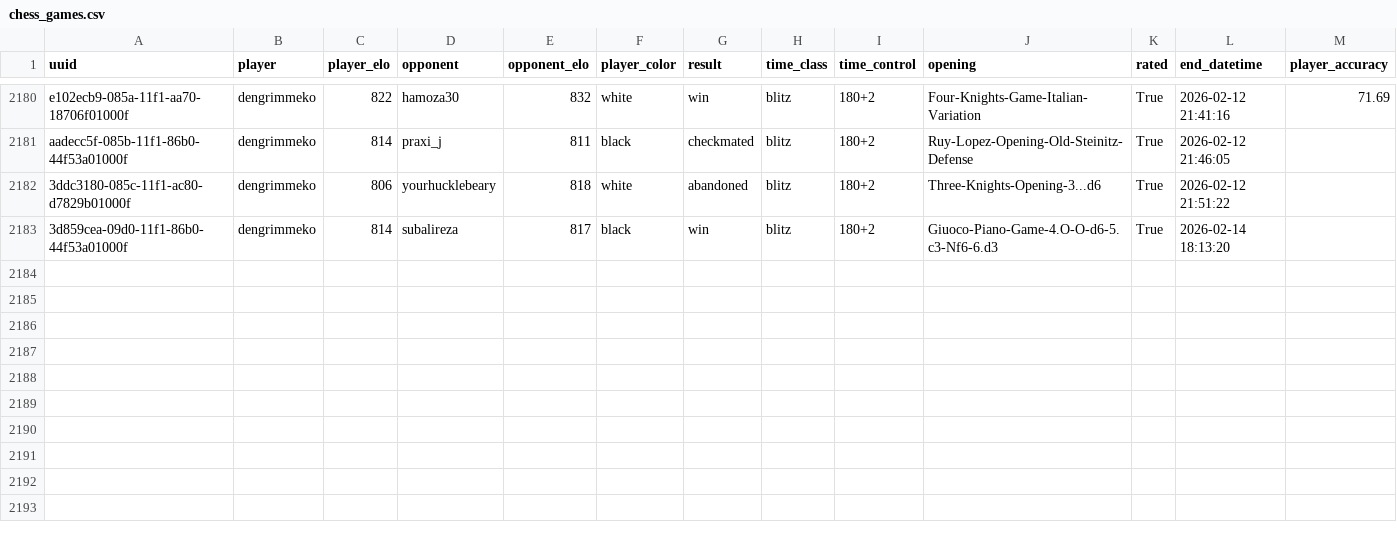
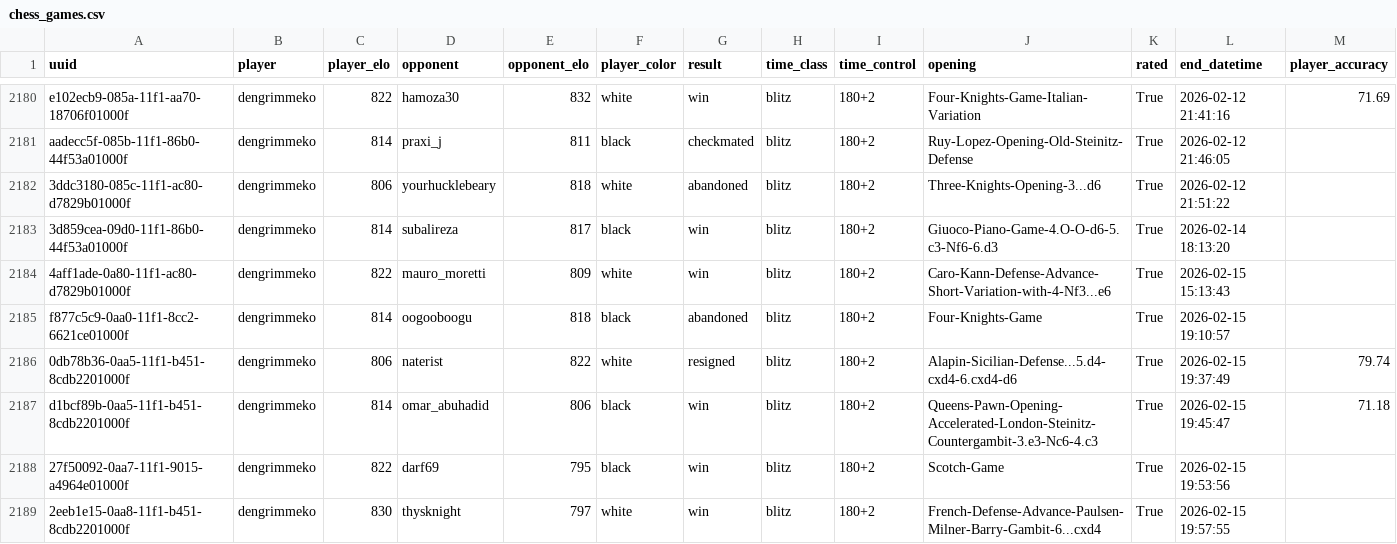
Before and after one commit to Ahmedbdk/chess-data-project, a CSV file: data/chess_games.csv, drawn as a sheet; only a part is shown, gaps mark what is left out; rows hold the shown columns only; the diff names each change by its address in the sheet, - before the commit and + after, or states it on an @@ line.

```diff
--- a/data/chess_games.csv
+++ b/data/chess_games.csv
+row 2184: 4aff1ade-0a80-11f1-ac80-d7829b01000f | dengrimmeko | 822 | mauro_moretti | 809 | white | win | blitz | 180+2 | Caro-Kann-Defense-Advance-Short-Variation-with-4-Nf3...e6 | True | 2026-02-15 15:13:43
+row 2185: f877c5c9-0aa0-11f1-8cc2-6621ce01000f | dengrimmeko | 814 | oogooboogu | 818 | black | abandoned | blitz | 180+2 | Four-Knights-Game | True | 2026-02-15 19:10:57
+row 2186: 0db78b36-0aa5-11f1-b451-8cdb2201000f | dengrimmeko | 806 | naterist | 822 | white | resigned | blitz | 180+2 | Alapin-Sicilian-Defense...5.d4-cxd4-6.cxd4-d6 | True | 2026-02-15 19:37:49 | 79.74
+row 2187: d1bcf89b-0aa5-11f1-b451-8cdb2201000f | dengrimmeko | 814 | omar_abuhadid | 806 | black | win | blitz | 180+2 | Queens-Pawn-Opening-Accelerated-London-Steinitz-Countergambit-3.e3-Nc6-4.c3 | True | 2026-02-15 19:45:47 | 71.18
+row 2188: 27f50092-0aa7-11f1-9015-a4964e01000f | dengrimmeko | 822 | darf69 | 795 | black | win | blitz | 180+2 | Scotch-Game | True | 2026-02-15 19:53:56
+row 2189: 2eeb1e15-0aa8-11f1-b451-8cdb2201000f | dengrimmeko | 830 | thysknight | 797 | white | win | blitz | 180+2 | French-Defense-Advance-Paulsen-Milner-Barry-Gambit-6...cxd4 | True | 2026-02-15 19:57:55
```
